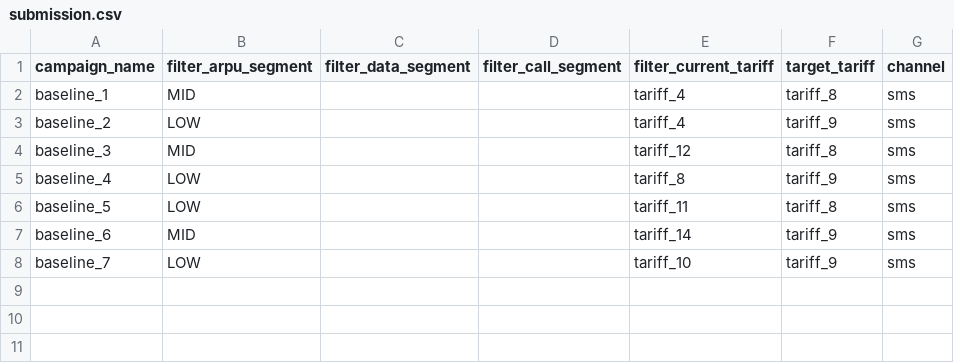
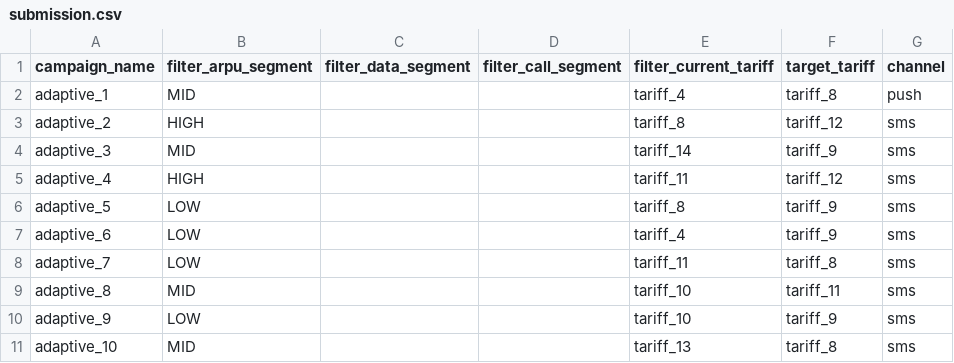
Before and after one commit to BAITC-Hacks/hack-575ea89d-team, a CSV file: submission.csv, drawn as a sheet.

Commit message:
Add adaptive pilot exploration and marginal-net campaign allocation

```diff
--- a/submission.csv
+++ b/submission.csv
@@ -1,8 +1,11 @@
 campaign_name,filter_arpu_segment,filter_data_segment,filter_call_segment,filter_current_tariff,target_tariff,channel
-baseline_1,MID,,,tariff_4,tariff_8,sms
-baseline_2,LOW,,,tariff_4,tariff_9,sms
-baseline_3,MID,,,tariff_12,tariff_8,sms
-baseline_4,LOW,,,tariff_8,tariff_9,sms
-baseline_5,LOW,,,tariff_11,tariff_8,sms
-baseline_6,MID,,,tariff_14,tariff_9,sms
-baseline_7,LOW,,,tariff_10,tariff_9,sms
+adaptive_1,MID,,,tariff_4,tariff_8,push
+adaptive_2,HIGH,,,tariff_8,tariff_12,sms
+adaptive_3,MID,,,tariff_14,tariff_9,sms
+adaptive_4,HIGH,,,tariff_11,tariff_12,sms
+adaptive_5,LOW,,,tariff_8,tariff_9,sms
+adaptive_6,LOW,,,tariff_4,tariff_9,sms
+adaptive_7,LOW,,,tariff_11,tariff_8,sms
+adaptive_8,MID,,,tariff_10,tariff_11,sms
+adaptive_9,LOW,,,tariff_10,tariff_9,sms
+adaptive_10,MID,,,tariff_13,tariff_8,sms
```
Also changed, not shown: 18 other files.
